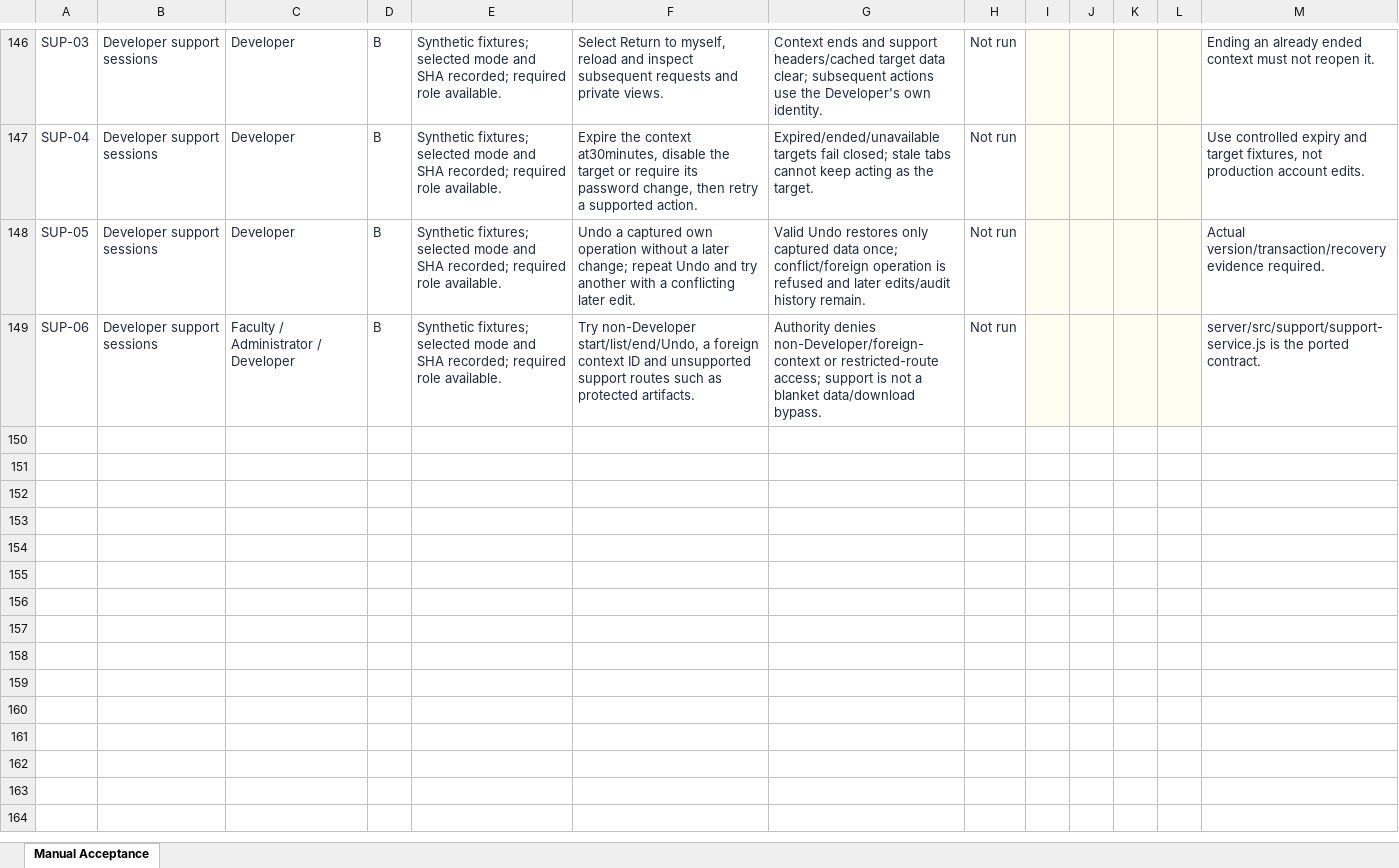
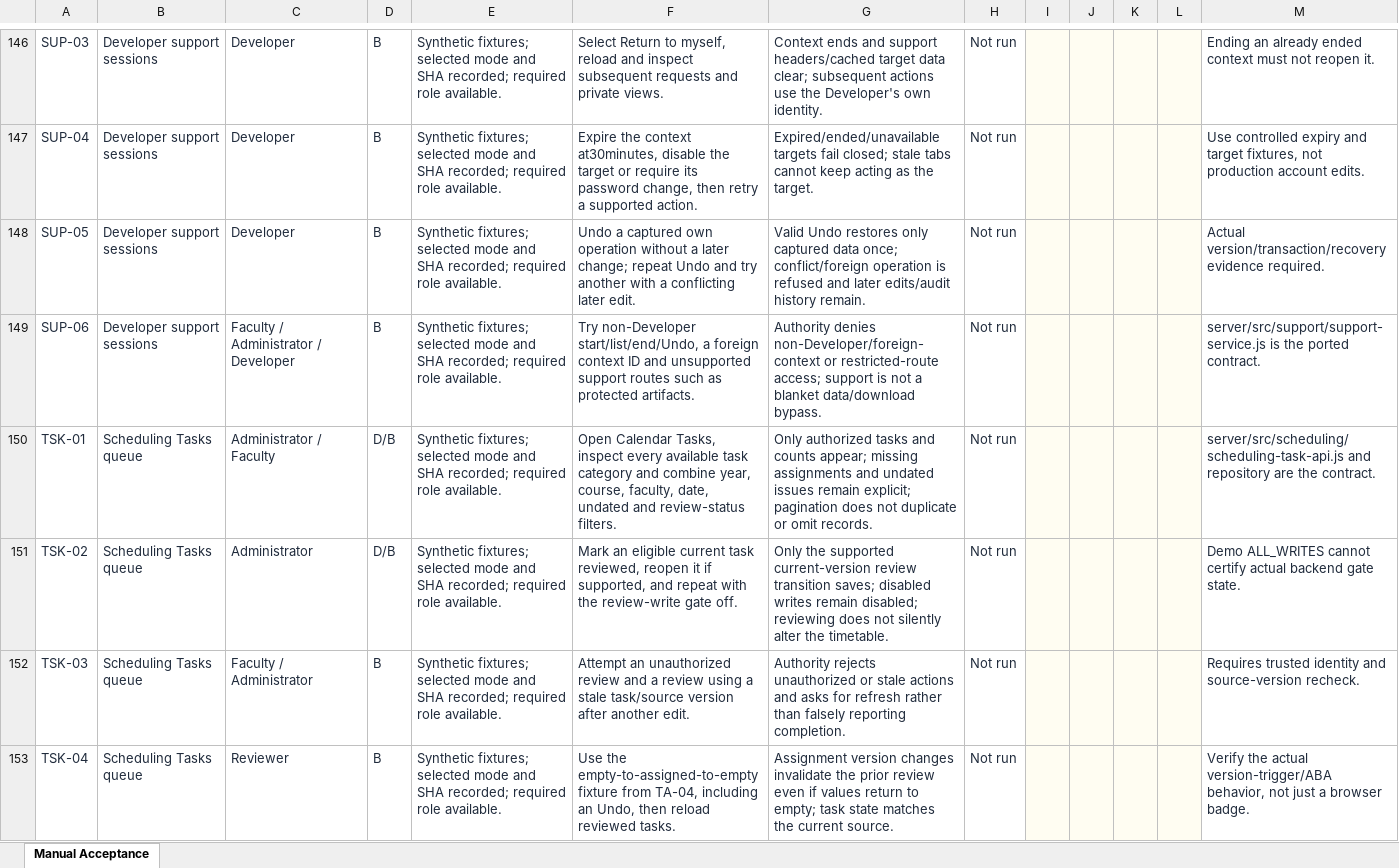
Before and after one commit to Alex1122341/Teaching-assignment, an Excel workbook: docs/acceptance/PAWS_TESTING_MANUAL_ACCEPTANCE.xlsx, sheet Manual Acceptance, drawn as a sheet; only a part is shown, gaps mark what is left out; values as stored, in another font and other column widths than the file's, no borders; conditional formats and table styles not drawn; the diff covers the shown part only; the diff names each change by its address in the sheet, - before the commit and + after, or states it on an @@ line.

Commit message:
docs: synchronize complete148-case manual acceptance catalog

```diff
--- a/docs/acceptance/PAWS_TESTING_MANUAL_ACCEPTANCE.xlsx (sheet Manual Acceptance)
+++ b/docs/acceptance/PAWS_TESTING_MANUAL_ACCEPTANCE.xlsx (sheet Manual Acceptance)
+row 150: TSK-01 | Scheduling Tasks queue | Administrator / Faculty | D/B | Synthetic fixtures; selected mode and SHA recorded; required role available. | Open Calendar Tasks, inspect every available task category and combine year, course, faculty, date, undated and review-status filters. | Only authorized tasks and counts appear; missing assignments and undated issues remain explicit; pagination does not duplicate or omit records. | Not run |  |  |  |  | server/src/scheduling/scheduling-task-api.js and repository are the contract.
+row 151: TSK-02 | Scheduling Tasks queue | Administrator | D/B | Synthetic fixtures; selected mode and SHA recorded; required role available. | Mark an eligible current task reviewed, reopen it if supported, and repeat with the review-write gate off. | Only the supported current-version review transition saves; disabled writes remain disabled; reviewing does not silently alter the timetable. | Not run |  |  |  |  | Demo ALL_WRITES cannot certify actual backend gate state.
+row 152: TSK-03 | Scheduling Tasks queue | Faculty / Administrator | B | Synthetic fixtures; selected mode and SHA recorded; required role available. | Attempt an unauthorized review and a review using a stale task/source version after another edit. | Authority rejects unauthorized or stale actions and asks for refresh rather than falsely reporting completion. | Not run |  |  |  |  | Requires trusted identity and source-version recheck.
+row 153: TSK-04 | Scheduling Tasks queue | Reviewer | B | Synthetic fixtures; selected mode and SHA recorded; required role available. | Use the empty-to-assigned-to-empty fixture from TA-04, including an Undo, then reload reviewed tasks. | Assignment version changes invalidate the prior review even if values return to empty; task state matches the current source. | Not run |  |  |  |  | Verify the actual version-trigger/ABA behavior, not just a browser badge.
```
Also changed, not shown: 3 added rows and 2 edited cells elsewhere in this sheet, formulas that keep their value, 2 other files.
